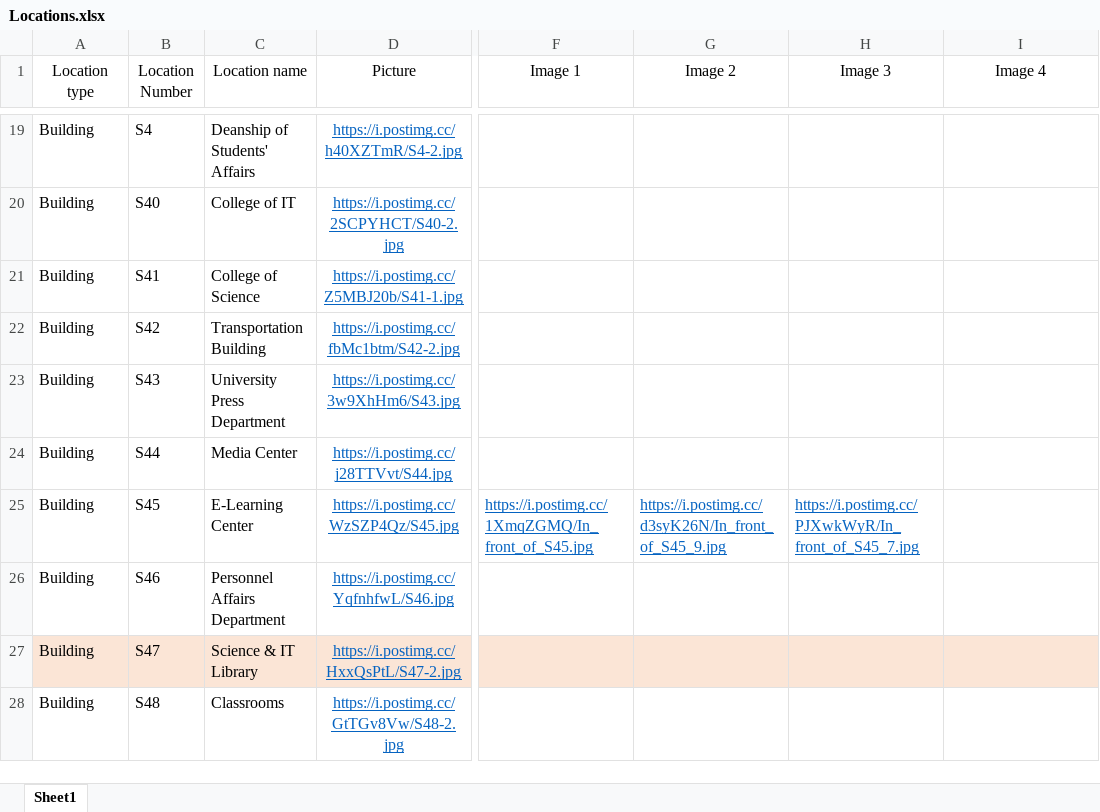
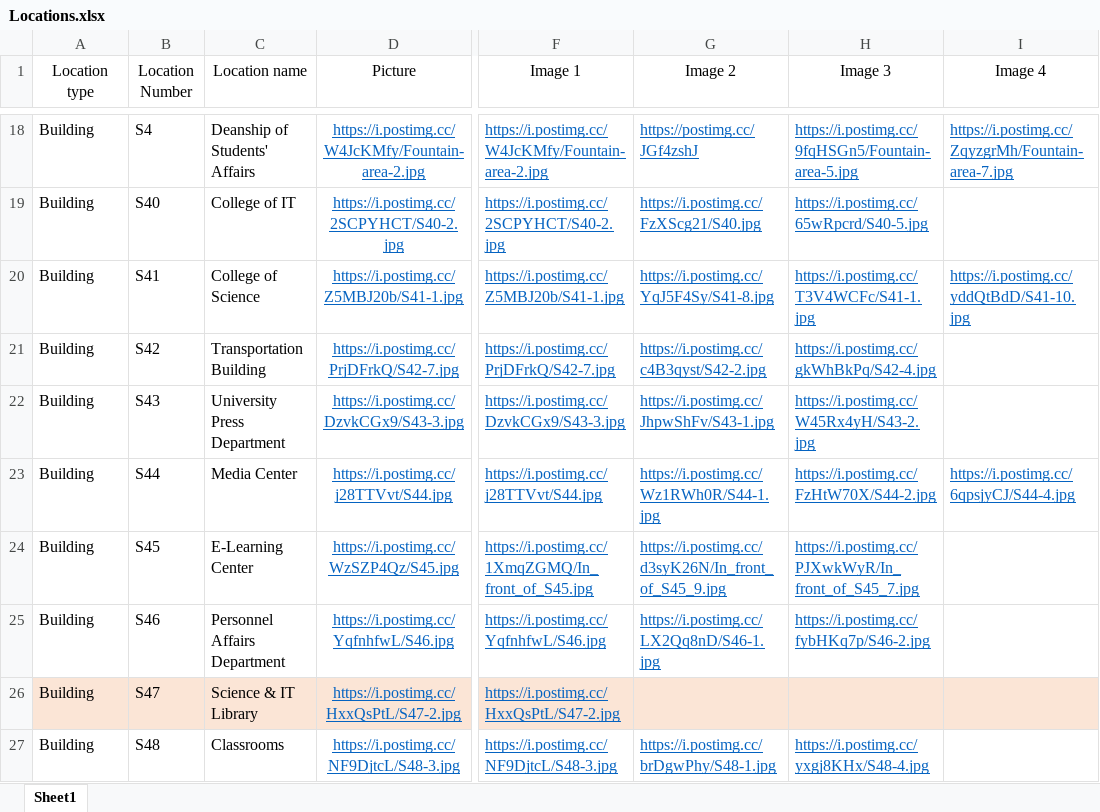
Before and after one commit to UOB-landscape/landscapingUOB-api, an Excel workbook: data/Locations.xlsx, sheet Sheet1, drawn as a sheet; only a part is shown, gaps mark what is left out; values as stored, in another font and other column widths than the file's, no borders; addresses are those after the commit; the diff covers the shown part only; the diff names each change by its address in the sheet, - before the commit and + after, or states it on an @@ line.

Commit message:
Add location images

```diff
--- a/data/Locations.xlsx (sheet Sheet1)
+++ b/data/Locations.xlsx (sheet Sheet1)
-D18 (Picture): https://i.postimg.cc/h40XZTmR/S4-2.jpg
+D18 (Picture): https://i.postimg.cc/W4JcKMfy/Fountain-area-2.jpg
-F18 (Image 1): (empty)
+F18 (Image 1): https://i.postimg.cc/W4JcKMfy/Fountain-area-2.jpg
-G18 (Image 2): (empty)
+G18 (Image 2): https://postimg.cc/JGf4zshJ
-H18 (Image 3): (empty)
+H18 (Image 3): https://i.postimg.cc/9fqHSGn5/Fountain-area-5.jpg
-I18 (Image 4): (empty)
+I18 (Image 4): https://i.postimg.cc/ZqyzgrMh/Fountain-area-7.jpg
-F19 (Image 1): (empty)
+F19 (Image 1): https://i.postimg.cc/2SCPYHCT/S40-2.jpg
-G19 (Image 2): (empty)
+G19 (Image 2): https://i.postimg.cc/FzXScg21/S40.jpg
-H19 (Image 3): (empty)
+H19 (Image 3): https://i.postimg.cc/65wRpcrd/S40-5.jpg
-F20 (Image 1): (empty)
+F20 (Image 1): https://i.postimg.cc/Z5MBJ20b/S41-1.jpg
-G20 (Image 2): (empty)
+G20 (Image 2): https://i.postimg.cc/YqJ5F4Sy/S41-8.jpg
-H20 (Image 3): (empty)
+H20 (Image 3): https://i.postimg.cc/T3V4WCFc/S41-1.jpg
-I20 (Image 4): (empty)
+I20 (Image 4): https://i.postimg.cc/yddQtBdD/S41-10.jpg
-D21 (Picture): https://i.postimg.cc/fbMc1btm/S42-2.jpg
+D21 (Picture): https://i.postimg.cc/PrjDFrkQ/S42-7.jpg
-F21 (Image 1): (empty)
+F21 (Image 1): https://i.postimg.cc/PrjDFrkQ/S42-7.jpg
-G21 (Image 2): (empty)
+G21 (Image 2): https://i.postimg.cc/c4B3qyst/S42-2.jpg
-H21 (Image 3): (empty)
+H21 (Image 3): https://i.postimg.cc/gkWhBkPq/S42-4.jpg
-D22 (Picture): https://i.postimg.cc/3w9XhHm6/S43.jpg
+D22 (Picture): https://i.postimg.cc/DzvkCGx9/S43-3.jpg
-F22 (Image 1): (empty)
+F22 (Image 1): https://i.postimg.cc/DzvkCGx9/S43-3.jpg
-G22 (Image 2): (empty)
+G22 (Image 2): https://i.postimg.cc/JhpwShFv/S43-1.jpg
-H22 (Image 3): (empty)
+H22 (Image 3): https://i.postimg.cc/W45Rx4yH/S43-2.jpg
-F23 (Image 1): (empty)
+F23 (Image 1): https://i.postimg.cc/j28TTVvt/S44.jpg
-G23 (Image 2): (empty)
+G23 (Image 2): https://i.postimg.cc/Wz1RWh0R/S44-1.jpg
-H23 (Image 3): (empty)
+H23 (Image 3): https://i.postimg.cc/FzHtW70X/S44-2.jpg
-I23 (Image 4): (empty)
+I23 (Image 4): https://i.postimg.cc/6qpsjyCJ/S44-4.jpg
-F25 (Image 1): (empty)
+F25 (Image 1): https://i.postimg.cc/YqfnhfwL/S46.jpg
-G25 (Image 2): (empty)
+G25 (Image 2): https://i.postimg.cc/LX2Qq8nD/S46-1.jpg
-H25 (Image 3): (empty)
+H25 (Image 3): https://i.postimg.cc/fybHKq7p/S46-2.jpg
-F26 (Image 1): (empty)
+F26 (Image 1): https://i.postimg.cc/HxxQsPtL/S47-2.jpg
-D27 (Picture): https://i.postimg.cc/GtTGv8Vw/S48-2.jpg
+D27 (Picture): https://i.postimg.cc/NF9DjtcL/S48-3.jpg
-F27 (Image 1): (empty)
+F27 (Image 1): https://i.postimg.cc/NF9DjtcL/S48-3.jpg
-G27 (Image 2): (empty)
+G27 (Image 2): https://i.postimg.cc/brDgwPhy/S48-1.jpg
-H27 (Image 3): (empty)
+H27 (Image 3): https://i.postimg.cc/yxgj8KHx/S48-4.jpg
```
Also changed, not shown: 2 added rows, 2 removed rows, 112 edited cells and cell formats elsewhere in this sheet, data/Reports.xlsx.
